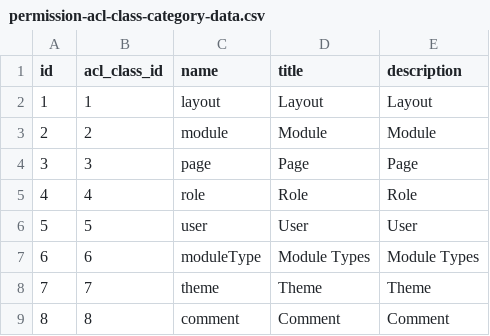
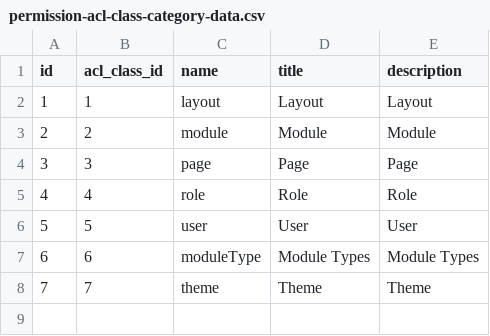
Before and after one commit to abixen/abixen-platform, a CSV file: abixen-platform-core/src/main/resources/liquibase/import/data/permission-acl-class-category-data.csv, drawn as a sheet; the diff names each change by its address in the sheet, - before the commit and + after, or states it on an @@ line.

```diff
--- a/abixen-platform-core/src/main/resources/liquibase/import/data/permission-acl-class-category-data.csv
+++ b/abixen-platform-core/src/main/resources/liquibase/import/data/permission-acl-class-category-data.csv
-row 9: 8 | 8 | comment | Comment | Comment
```
Also changed, not shown: abixen-platform-core/src/main/resources/liquibase/import/data/permission-data.csv, abixen-platform-core/src/main/resources/liquibase/import/data/role-permission-data.csv, 5 other files.
